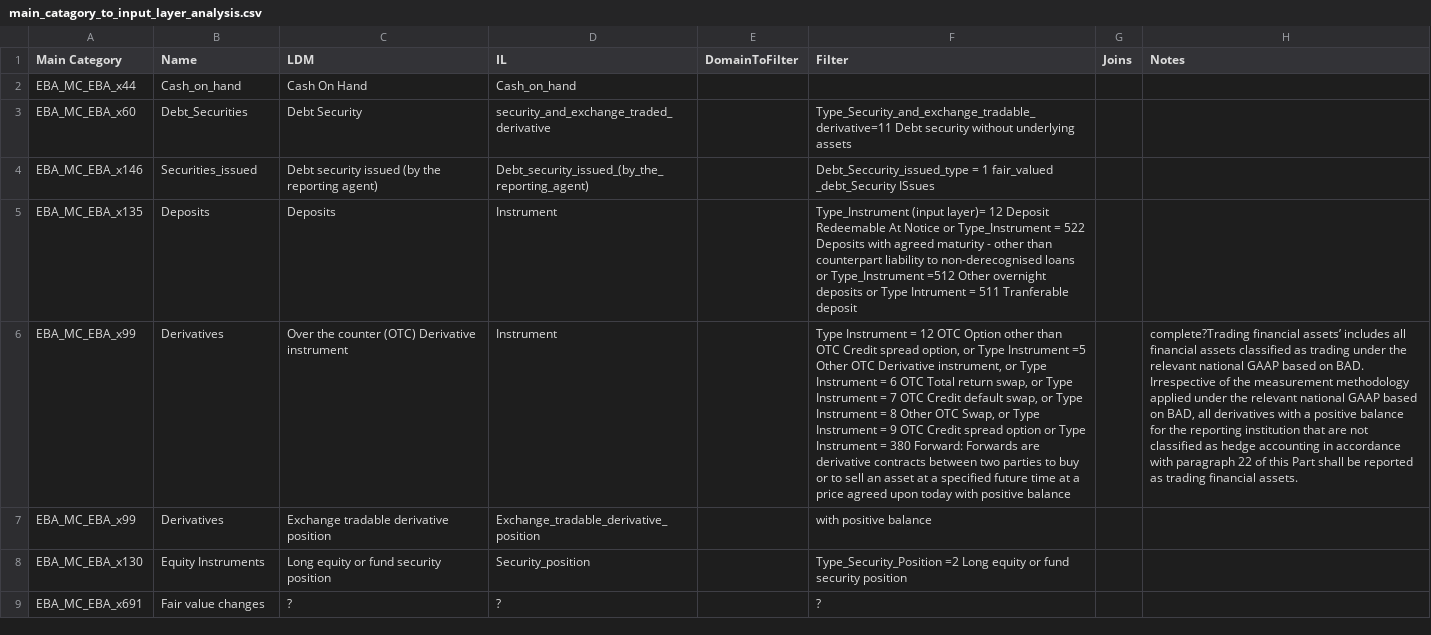
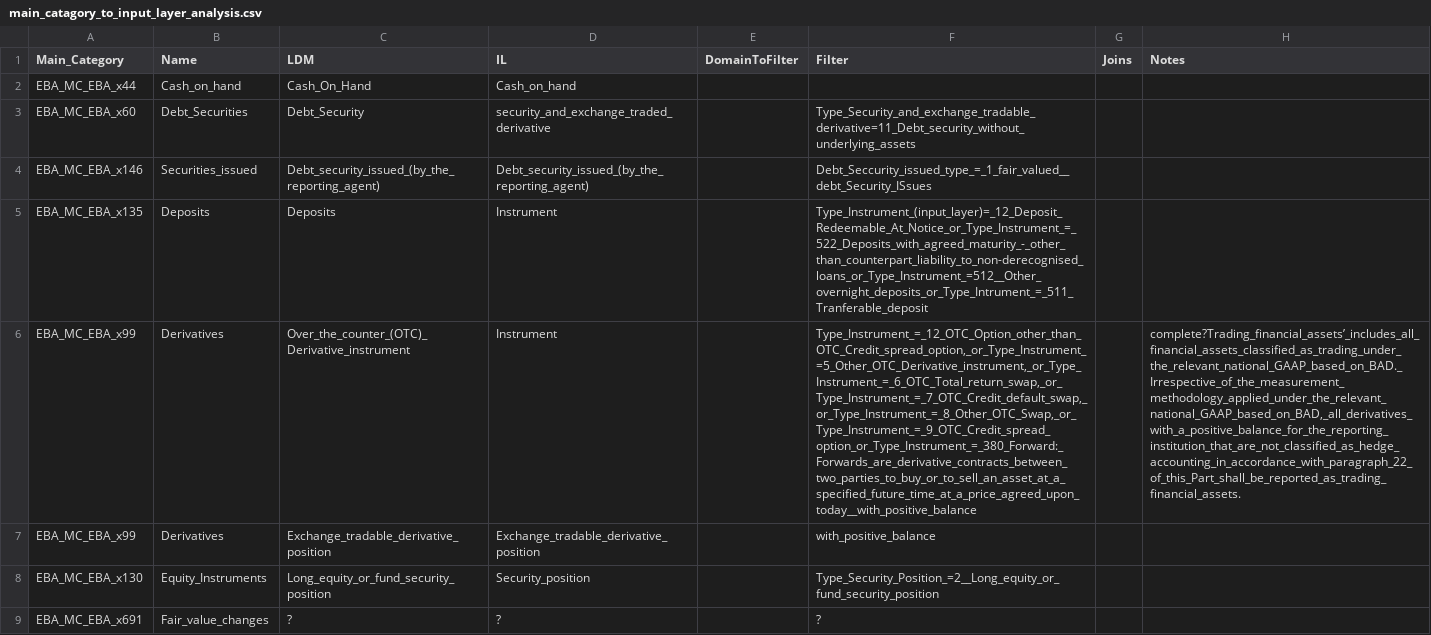
Before and after one commit to eclipse-efbt/efbt, a CSV file: ecore4reg/python/resourcesfinrep28/main_catagory_to_input_layer_analysis.csv, drawn as a sheet; only a part is shown; the diff covers the shown part only; the diff names each change by its address in the sheet, - before the commit and + after, or states it on an @@ line.

Commit message:
improve documentation of generation script #1133
https://github.com/eclipse/efbt/issues/1133

```diff
--- a/ecore4reg/python/resourcesfinrep28/main_catagory_to_input_layer_analysis.csv
+++ b/ecore4reg/python/resourcesfinrep28/main_catagory_to_input_layer_analysis.csv
-A1: Main Category
+A1: Main_Category
-C2 (LDM): Cash On Hand
+C2 (LDM): Cash_On_Hand
-C3 (LDM): Debt Security
+C3 (LDM): Debt_Security
-F3 (Filter): Type_Security_and_exchange_tradable_derivative=11 Debt security without underlying assets
+F3 (Filter): Type_Security_and_exchange_tradable_derivative=11_Debt_security_without_underlying_assets
-C4 (LDM): Debt security issued (by the reporting agent)
+C4 (LDM): Debt_security_issued_(by_the_reporting_agent)
-F4 (Filter): Debt_Seccurity_issued_type = 1 fair_valued _debt_Security ISsues
+F4 (Filter): Debt_Seccurity_issued_type_=_1_fair_valued__debt_Security_ISsues
-F5 (Filter): Type_Instrument (input layer)= 12 Deposit Redeemable At Notice or Type_Instrument = 522 Deposits with agreed maturity - other than counterpart liability to non-derecognised loans or Type_Instrument =512 Other overnight deposits or Type Intrument = 511 Tranferable deposit
+F5 (Filter): Type_Instrument_(input_layer)=_12_Deposit_Redeemable_At_Notice_or_Type_Instrument_=_522_Deposits_with_agreed_maturity_-_other_than_counterpart_liability_to_non-derecognised_loans_or_Type_Instrument_=512__Other_overnight_deposits_or_Type_Intrument_=_511_Tranferable_deposit
-C6 (LDM): Over the counter (OTC) Derivative instrument
+C6 (LDM): Over_the_counter_(OTC)_Derivative_instrument
-F6 (Filter): Type Instrument = 12 OTC Option other than OTC Credit spread option, or Type Instrument =5 Other OTC Derivative instrument, or Type Instrument = 6 OTC Total return swap, or Type Instrument = 7 OTC Credit default swap, or Type Instrument = 8 Other OTC Swap, or Type Instrument = 9 OTC Credit spread option or Type Instrument = 380 Forward: Forwards are derivative contracts between two parties to buy or to sell an asset at a specified future time at a price agreed upon today with positive balance
+F6 (Filter): Type_Instrument_=_12_OTC_Option_other_than_OTC_Credit_spread_option,_or_Type_Instrument_=5_Other_OTC_Derivative_instrument,_or_Type_Instrument_=_6_OTC_Total_return_swap,_or_Type_Instrument_=_7_OTC_Credit_default_swap,_or_Type_Instrument_=_8_Other_OTC_Swap,_or_Type_Instrument_=_9_OTC_Credit_spread_option_or_Type_Instrument_=_380_Forward:_Forwards_are_derivative_contracts_between_two_parties_to_buy_or_to_sell_an_asset_at_a_specified_future_time_at_a_price_agreed_upon_today__with_positive_balance
-H6 (Notes): complete?Trading financial assets’ includes all financial assets classified as trading under the relevant national GAAP based on BAD. Irrespective of the measurement methodology applied under the relevant national GAAP based on BAD, all derivatives with a positive balance for the reporting institution that are not classified as hedge accounting in accordance with paragraph 22 of this Part shall be reported as trading financial assets.
+H6 (Notes): complete?Trading_financial_assets’_includes_all_financial_assets_classified_as_trading_under_the_relevant_national_GAAP_based_on_BAD._Irrespective_of_the_measurement_methodology_applied_under_the_relevant_national_GAAP_based_on_BAD,_all_derivatives_with_a_positive_balance_for_the_reporting_institution_that_are_not_classified_as_hedge_accounting_in_accordance_with_paragraph_22_of_this_Part_shall_be_reported_as_trading_financial_assets.
-C7 (LDM): Exchange tradable derivative position
+C7 (LDM): Exchange_tradable_derivative_position
-F7 (Filter): with positive balance
+F7 (Filter): with_positive_balance
-B8 (Name): Equity Instruments
+B8 (Name): Equity_Instruments
-C8 (LDM): Long equity or fund security position
+C8 (LDM): Long_equity_or_fund_security_position
-F8 (Filter): Type_Security_Position =2 Long equity or fund security position
+F8 (Filter): Type_Security_Position_=2__Long_equity_or_fund_security_position
-B9 (Name): Fair value changes
+B9 (Name): Fair_value_changes
```
Also changed, not shown: 22 edited cells elsewhere in this file, 15 other files.
